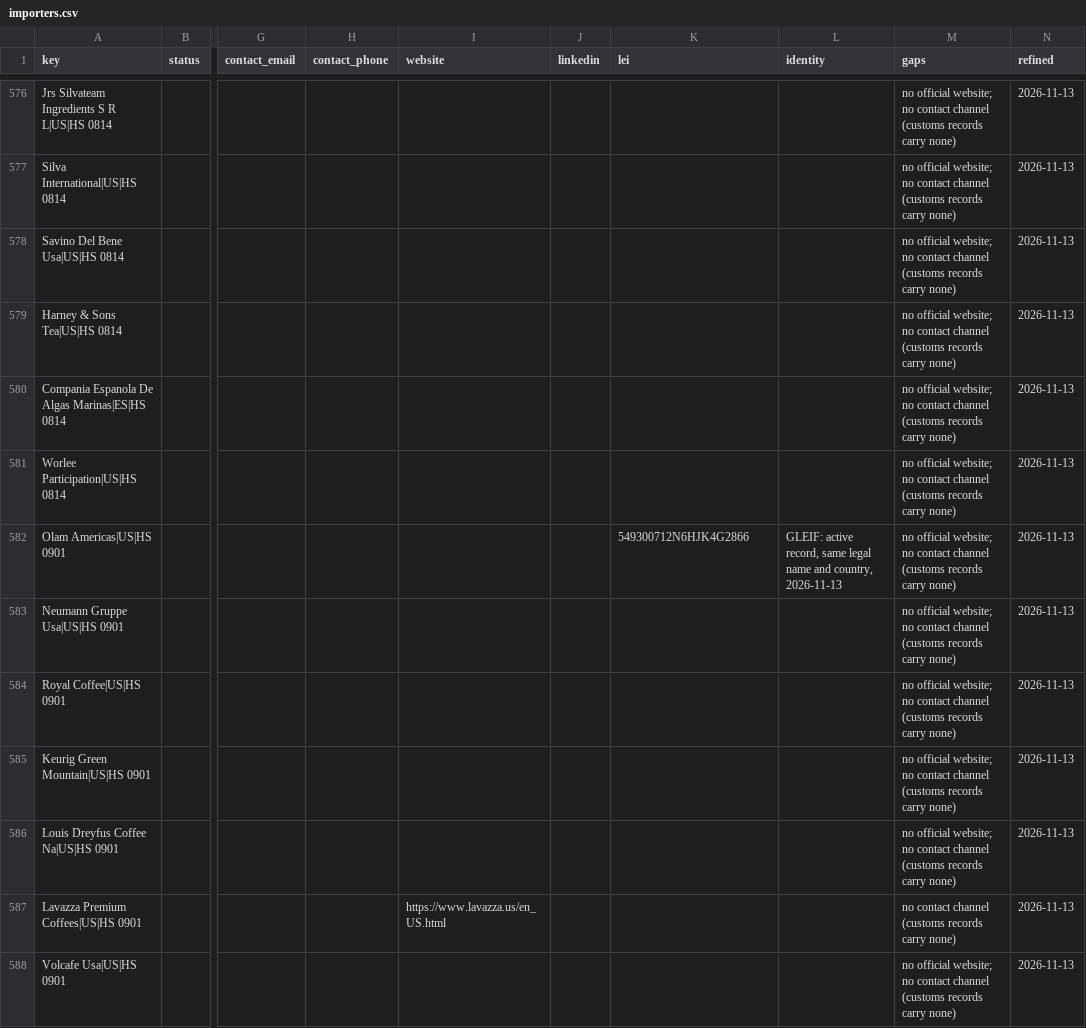
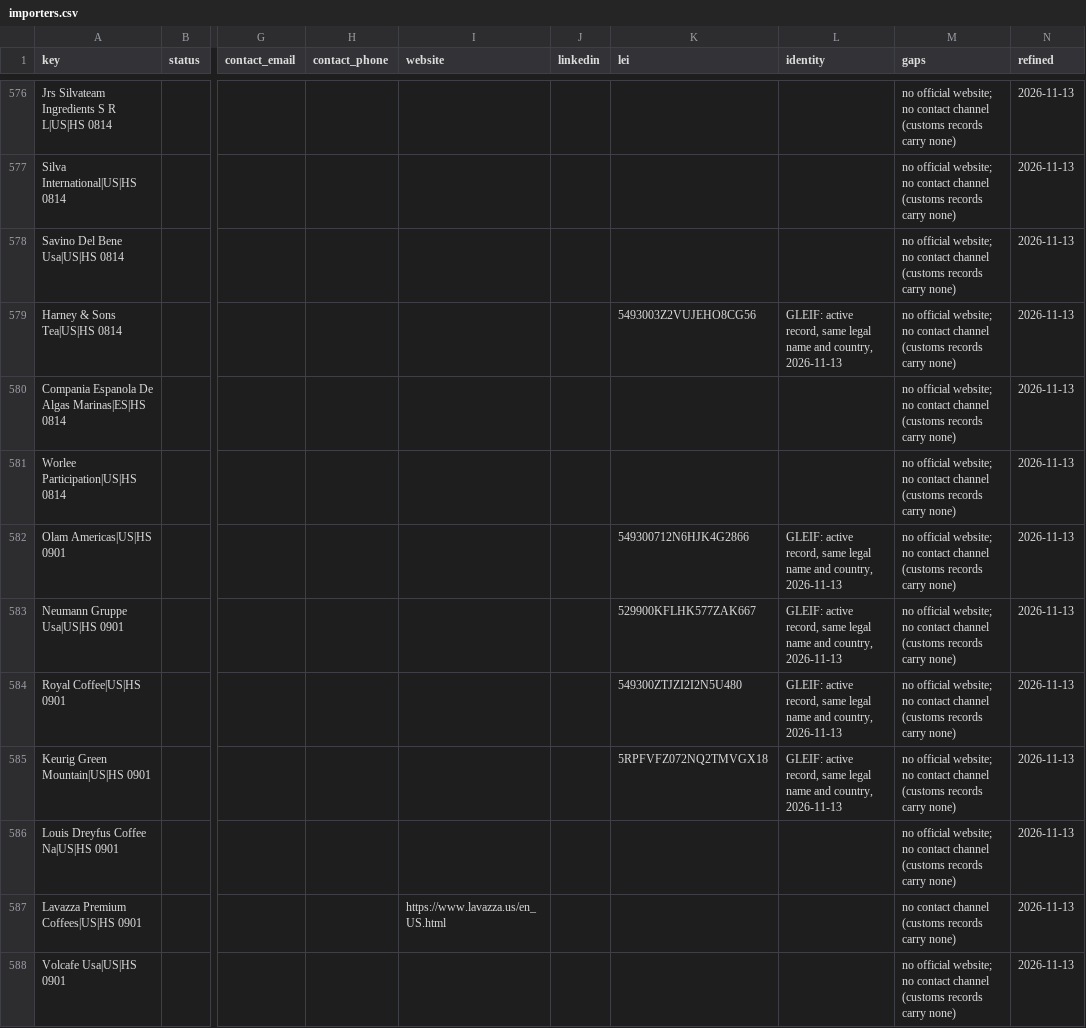
Before and after one commit to etaram/commodity-feeder, a CSV file: data/leads/refined/importers.csv, drawn as a sheet; only a part is shown, gaps mark what is left out; the diff covers the shown part only; the diff names each change by its address in the sheet, - before the commit and + after, or states it on an @@ line.

```diff
--- a/data/leads/refined/importers.csv
+++ b/data/leads/refined/importers.csv
-K579 (lei): (empty)
+K579 (lei): 5493003Z2VUJEHO8CG56
-L579 (identity): (empty)
+L579 (identity): GLEIF: active record, same legal name and country, 2026-11-13
-K583 (lei): (empty)
+K583 (lei): 529900KFLHK577ZAK667
-L583:L585 (identity): (empty)
+L583:L585 (identity): GLEIF: active record, same legal name and country, 2026-11-13
-K584 (lei): (empty)
+K584 (lei): 549300ZTJZI2I2N5U480
-K585 (lei): (empty)
+K585 (lei): 5RPFVFZ072NQ2TMVGX18
```
Also changed, not shown: 44 edited cells elsewhere in this file, data/leads/refined/accounts.csv, data/leads/refined/buyers.csv, 2 other files.
